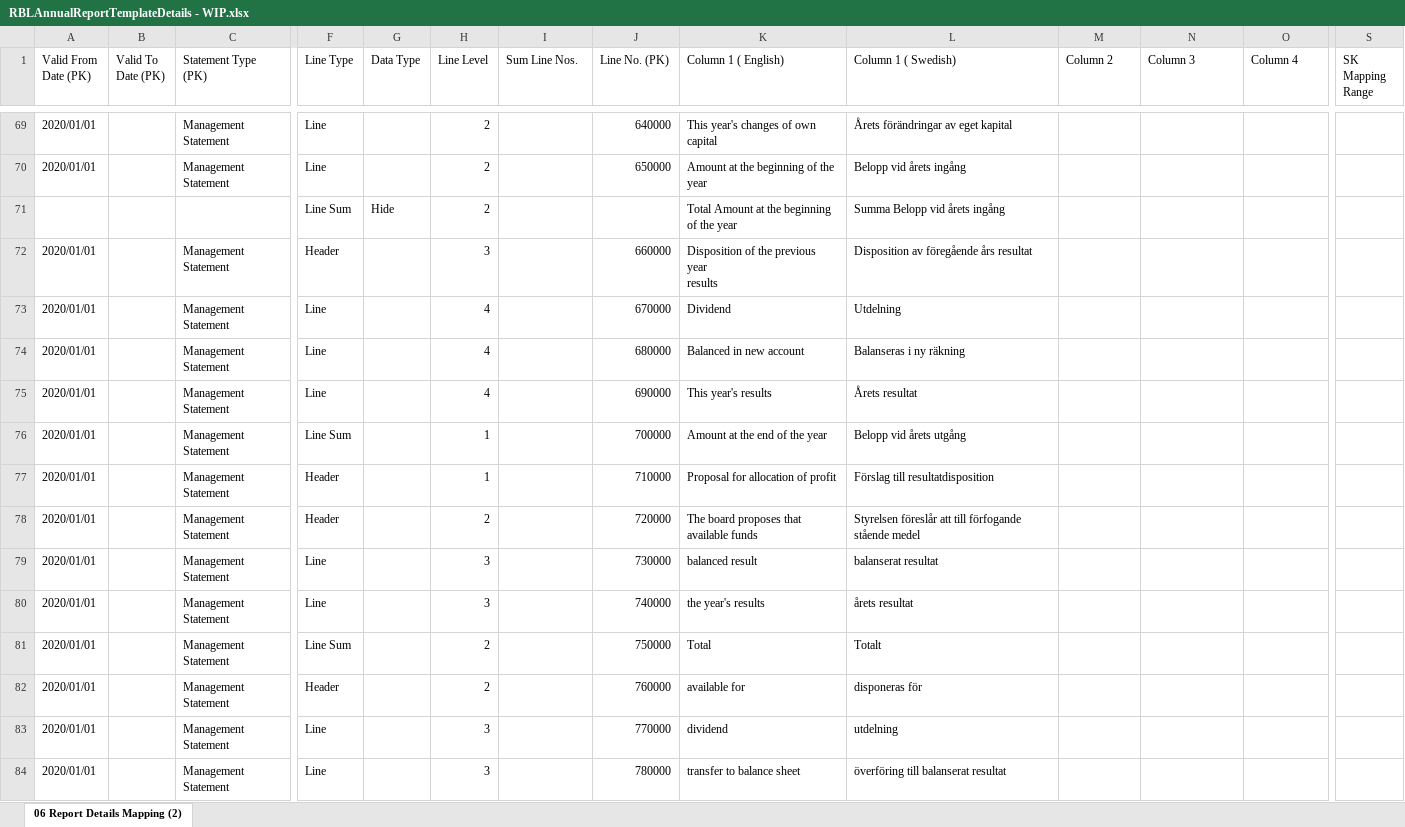
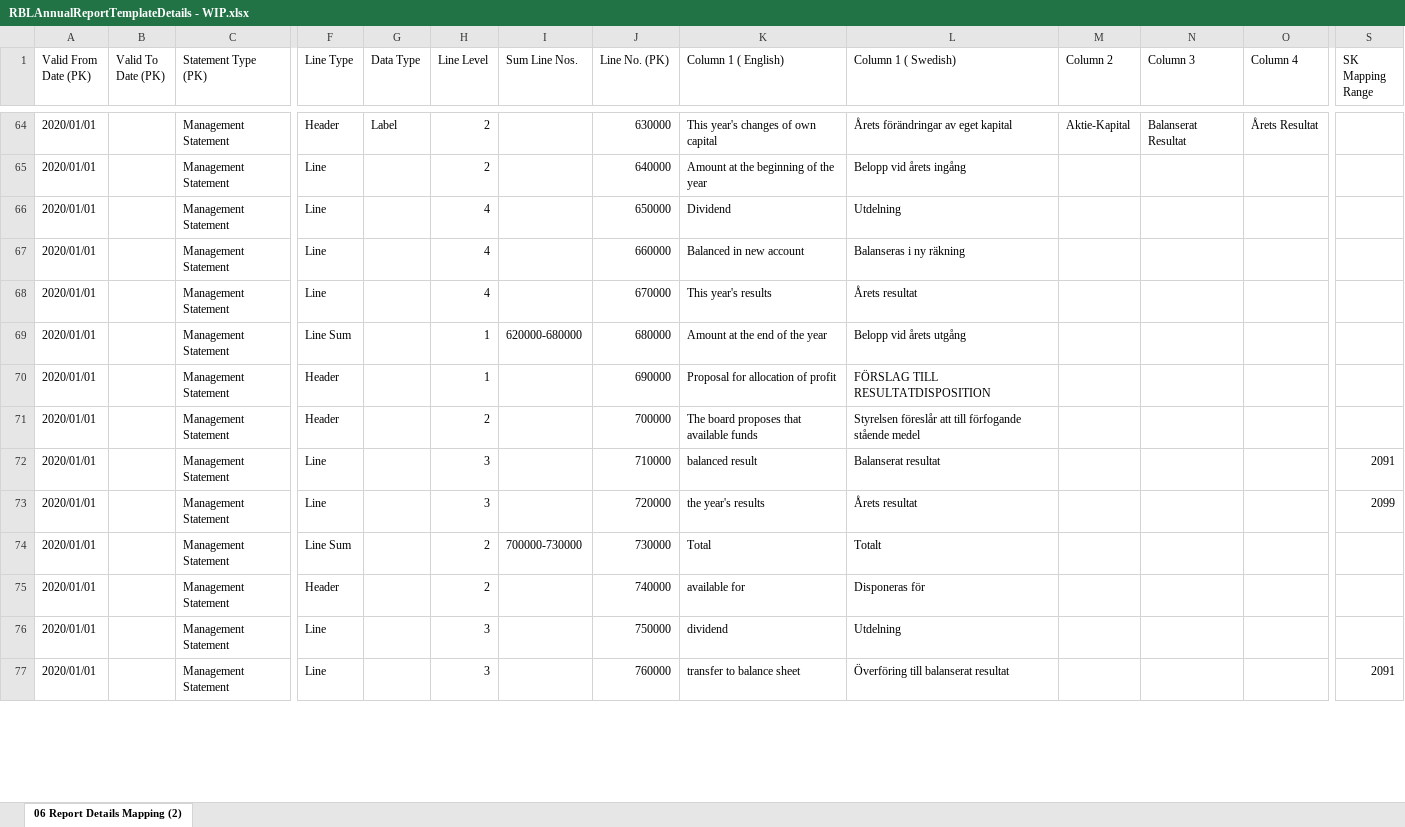
Before and after one commit to JailaniBasha26/E-Reporting-Documentation, an Excel workbook: Documentation/RBLAnnualReportTemplateDetails - WIP.xlsx, sheet 06 Report Details Mapping (2), drawn as a sheet; only a part is shown, gaps mark what is left out; values as stored, in another font and other column widths than the file's, no cell formats; removed rows and columns are numbered as before the commit, all else as after; rows hold the shown columns only; ↵ is a line break in a cell; the diff covers the shown part only; the diff names each change by its address in the sheet, - before the commit and + after, or states it on an @@ line.

```diff
--- a/Documentation/RBLAnnualReportTemplateDetails - WIP.xlsx (sheet 06 Report Details Mapping (2))
+++ b/Documentation/RBLAnnualReportTemplateDetails - WIP.xlsx (sheet 06 Report Details Mapping (2))
-F64 (Line Type): Line
+F64 (Line Type): Header
-G64 (Data Type): (empty)
+G64 (Data Type): Label
-J64 (Line No. (PK)): 640000
+J64 (Line No. (PK)): 630000
-M64 (Column 2): (empty)
+M64 (Column 2): Aktie-Kapital
-N64 (Column 3): (empty)
+N64 (Column 3): Balanserat Resultat
-O64 (Column 4): (empty)
+O64 (Column 4): Årets Resultat
-J65 (Line No. (PK)): 650000
+J65 (Line No. (PK)): 640000
-row 71:  |  |  | Line Sum | Hide | 2 |  |  | Total Amount at the beginning of the year | Summa Belopp vid årets ingång
-row 72: 2020/01/01 |  | Management Statement | Header |  | 3 |  | 660000 | Disposition of the previous year ↵ results | Disposition av föregående års resultat
-J66 (Line No. (PK)): 670000
+J66 (Line No. (PK)): 650000
-J67 (Line No. (PK)): 680000
+J67 (Line No. (PK)): 660000
-J68 (Line No. (PK)): 690000
+J68 (Line No. (PK)): 670000
-I69 (Sum Line Nos.): (empty)
+I69 (Sum Line Nos.): 620000-680000
-J69 (Line No. (PK)): 700000
+J69 (Line No. (PK)): 680000
-J70 (Line No. (PK)): 710000
+J70 (Line No. (PK)): 690000
-L70 (Column 1 ( Swedish)): Förslag till resultatdisposition
+L70 (Column 1 ( Swedish)): FÖRSLAG TILL RESULTATDISPOSITION
-J71 (Line No. (PK)): 720000
+J71 (Line No. (PK)): 700000
-J72 (Line No. (PK)): 730000
+J72 (Line No. (PK)): 710000
-L72 (Column 1 ( Swedish)): balanserat resultat
+L72 (Column 1 ( Swedish)): Balanserat resultat
-S72 (SK Mapping Range): (empty)
+S72 (SK Mapping Range): 2091
-J73 (Line No. (PK)): 740000
+J73 (Line No. (PK)): 720000
-L73 (Column 1 ( Swedish)): årets resultat
+L73 (Column 1 ( Swedish)): Årets resultat
-S73 (SK Mapping Range): (empty)
+S73 (SK Mapping Range): 2099
-I74 (Sum Line Nos.): (empty)
+I74 (Sum Line Nos.): 700000-730000
-J74 (Line No. (PK)): 750000
+J74 (Line No. (PK)): 730000
-J75 (Line No. (PK)): 760000
+J75 (Line No. (PK)): 740000
-L75 (Column 1 ( Swedish)): disponeras för
+L75 (Column 1 ( Swedish)): Disponeras för
-J76 (Line No. (PK)): 770000
+J76 (Line No. (PK)): 750000
-L76 (Column 1 ( Swedish)): utdelning
+L76 (Column 1 ( Swedish)): Utdelning
-J77 (Line No. (PK)): 780000
+J77 (Line No. (PK)): 760000
-L77 (Column 1 ( Swedish)): överföring till balanserat resultat
+L77 (Column 1 ( Swedish)): Överföring till balanserat resultat
-S77 (SK Mapping Range): (empty)
+S77 (SK Mapping Range): 2091
```
Also changed, not shown: 5 removed rows and 39 edited cells elsewhere in this sheet, cell formats, Documentation/IS-BS Template.xlsx, Documentation/RBLAnnualReportTemplateDetails - NOTES ONLY.xlsx, 2 other files.
